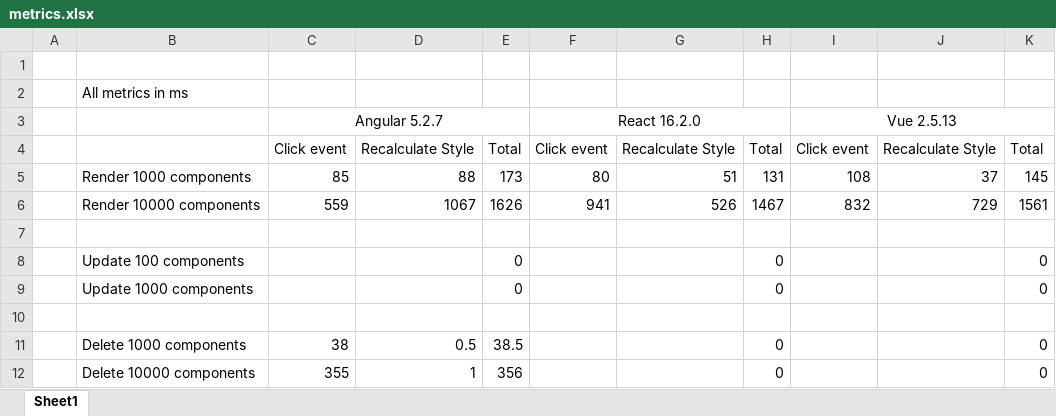
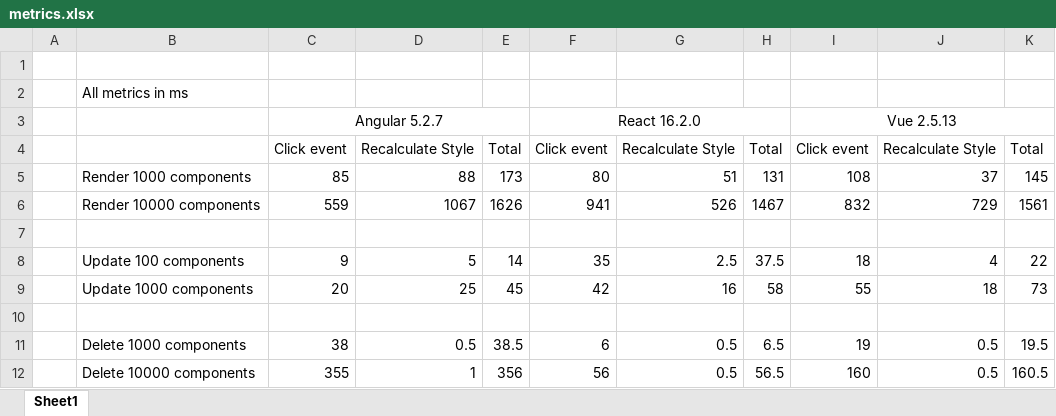
Before and after one commit to vharadkou/metrics, an Excel workbook: metrics.xlsx, sheet Sheet1, drawn as a sheet; values as stored, in another font and other column widths than the file's, no borders; removed rows and columns are numbered as before the commit, all else as after; the diff names each change by its address in the sheet, - before the commit and + after, or states it on an @@ line.

Commit message:
update metrics.xlsx

```diff
--- a/metrics.xlsx (sheet Sheet1)
+++ b/metrics.xlsx (sheet Sheet1)
-row 8:  | Update 100 components |  |  | 0 |  |  | 0 |  |  | 0
-row 9:  | Update 1000 components |  |  | 0 |  |  | 0 |  |  | 0
+row 8:  | Update 100 components | 9 | 5 | 14 | 35 | 2.5 | 37.5 | 18 | 4 | 22
+row 9:  | Update 1000 components | 20 | 25 | 45 | 42 | 16 | 58 | 55 | 18 | 73
-row 11:  | Delete 1000 components | 38 | 0.5 | 38.5 |  |  | 0 |  |  | 0
-row 12:  | Delete 10000 components | 355 | 1 | 356 |  |  | 0 |  |  | 0
+row 11:  | Delete 1000 components | 38 | 0.5 | 38.5 | 6 | 0.5 | 6.5 | 19 | 0.5 | 19.5
+row 12:  | Delete 10000 components | 355 | 1 | 356 | 56 | 0.5 | 56.5 | 160 | 0.5 | 160.5
```
